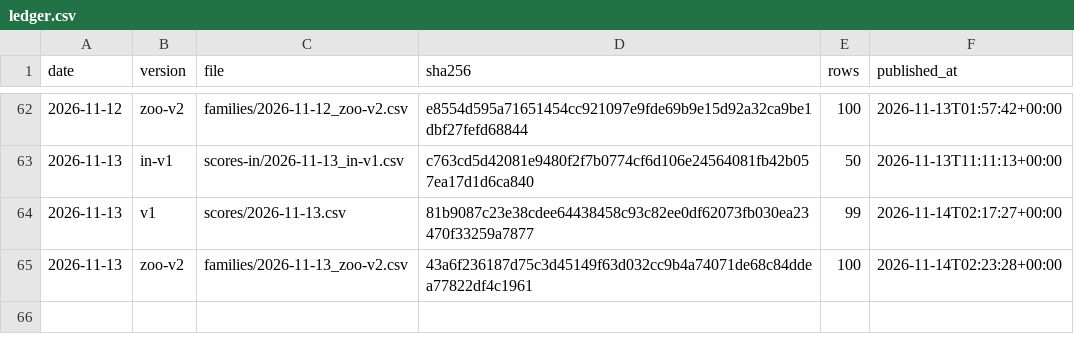
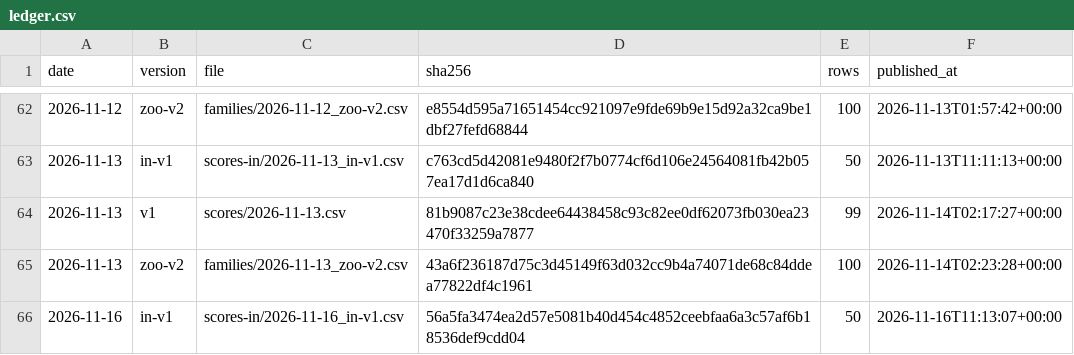
Before and after one commit to quantooox/quantooo, a CSV file: track_record/ledger.csv, drawn as a sheet; only a part is shown, gaps mark what is left out; the diff names each change by its address in the sheet, - before the commit and + after, or states it on an @@ line.

Commit message:
Track record update 2026-11-16

```diff
--- a/track_record/ledger.csv
+++ b/track_record/ledger.csv
+row 66: 2026-11-16 | in-v1 | scores-in/2026-11-16_in-v1.csv | 56a5fa3474ea2d57e5081b40d454c4852ceebfaa6a3c57af6b18536def9cdd04 | 50 | 2026-11-16T11:13:07+00:00
```
Also changed, not shown: 2 other files.
